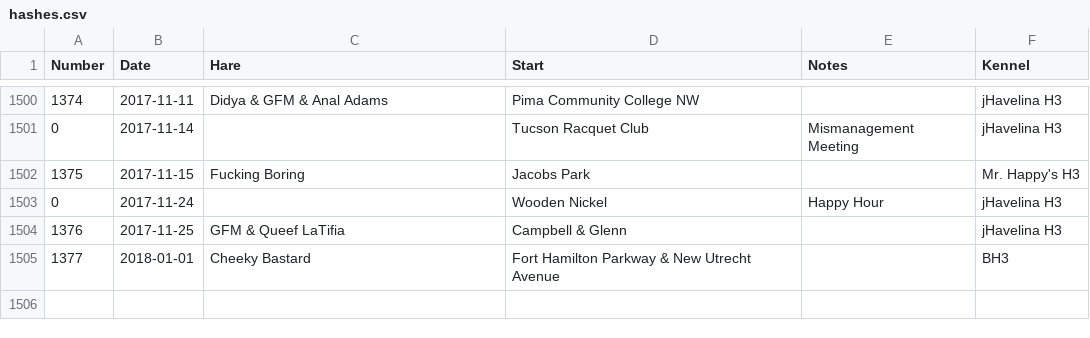
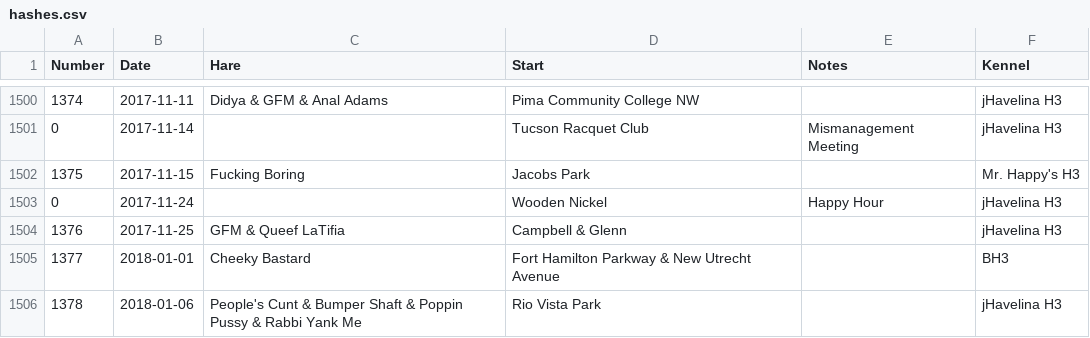
Before and after one commit to weaverba137/weaverba137.github.io, a CSV file: lib/hashes.csv, drawn as a sheet; only a part is shown, gaps mark what is left out; the diff names each change by its address in the sheet, - before the commit and + after, or states it on an @@ line.

Commit message:
add hashes

```diff
--- a/lib/hashes.csv
+++ b/lib/hashes.csv
+row 1506: 1378 | 2018-01-06 | People's Cunt & Bumper Shaft & Poppin Pussy & Rabbi Yank Me | Rio Vista Park |  | jHavelina H3
```
Also changed, not shown: 2 other files.
